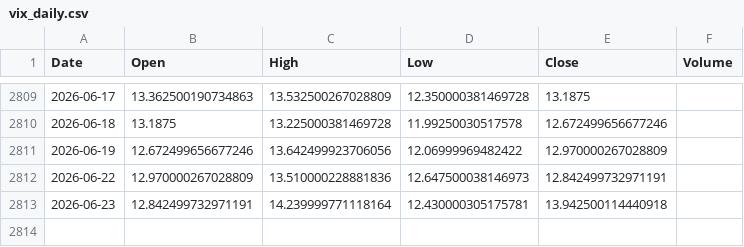
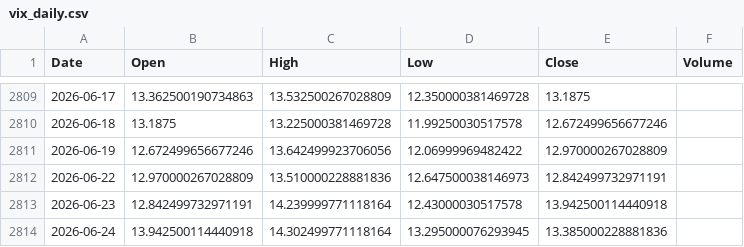
Before and after one commit to pravindev666/Jacob-XGBoost-Classifier, a CSV file: data/vix_daily.csv, drawn as a sheet; only a part is shown, gaps mark what is left out.

```diff
--- a/data/vix_daily.csv
+++ b/data/vix_daily.csv
@@ -2812,2 +2812,3 @@ Date,Open,High,Low,Close,Volume
 2026-06-22,12.970000267028809,13.510000228881836,12.647500038146973,12.842499732971191,
-2026-06-23,12.842499732971191,14.239999771118164,12.430000305175781,13.942500114440918,
+2026-06-23,12.842499732971191,14.239999771118164,12.43000030517578,13.942500114440918,
+2026-06-24,13.942500114440918,14.302499771118164,13.295000076293945,13.385000228881836,
```
Also changed, not shown: data/bank_nifty_daily.csv, data/fii_dii_daily.csv, 5 other files.
